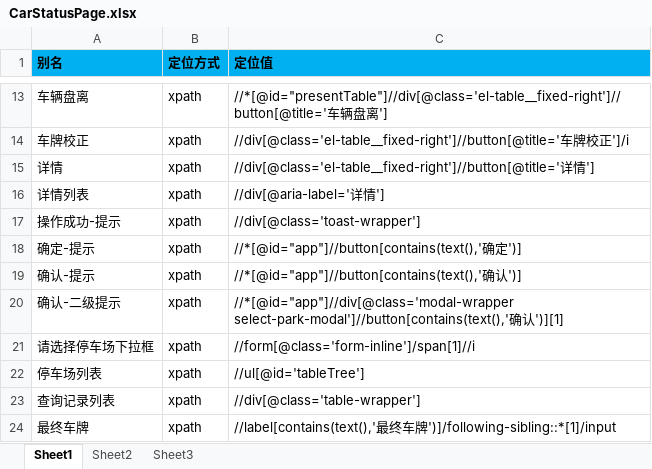
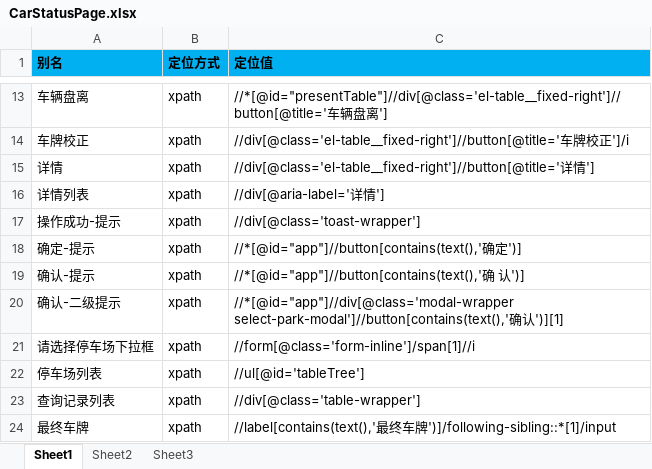
Before and after one commit to oyebino/pomp_ui, an Excel workbook: res/page/信息查询/CarStatusPage.xlsx, sheet Sheet1, drawn as a sheet; only a part is shown, gaps mark what is left out; values as stored, in another font and other column widths than the file's, no borders; the diff names each change by its address in the sheet, - before the commit and + after, or states it on an @@ line.

```diff
--- a/res/page/信息查询/CarStatusPage.xlsx (sheet Sheet1)
+++ b/res/page/信息查询/CarStatusPage.xlsx (sheet Sheet1)
-C19 (定位值): //*[@id="app"]//button[contains(text(),'确认')]
+C19 (定位值): //*[@id="app"]//button[contains(text(),'确 认')]
```
Also changed, not shown: 6 other files.
